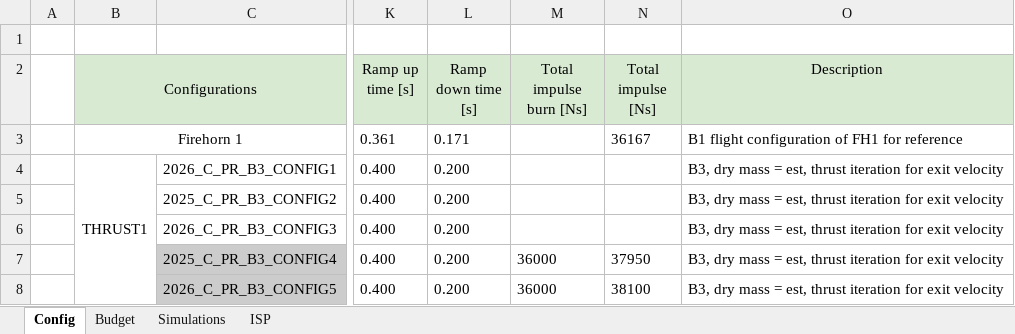
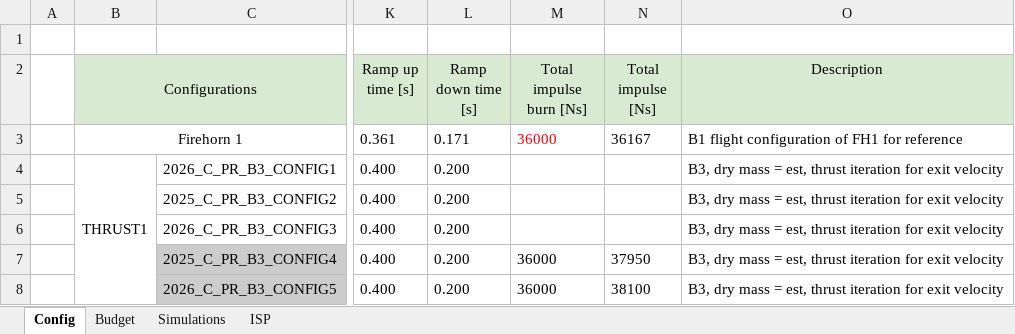
Before and after one commit to EPFLRocketTeam/2026_C_FD_SIM_Rocketpy, an Excel workbook: Excel/2026_C_SE_PROPELLANT_BUDGET_CDR.xlsx, sheet Config, drawn as a sheet; only a part is shown, gaps mark what is left out; values as stored, in another font and other column widths than the file's, no borders; charts and pictures and conditional formats not drawn; the diff names each change by its address in the sheet, - before the commit and + after, or states it on an @@ line.

```diff
--- a/Excel/2026_C_SE_PROPELLANT_BUDGET_CDR.xlsx (sheet Config)
+++ b/Excel/2026_C_SE_PROPELLANT_BUDGET_CDR.xlsx (sheet Config)
-M3 (Total impulse burn [Ns]): (empty)
+M3 (Total impulse burn [Ns]): 36000
```
Also changed, not shown: sheet Simulations, sheet Budget, formulas that keep their value, charts or pictures, 5 other files.
